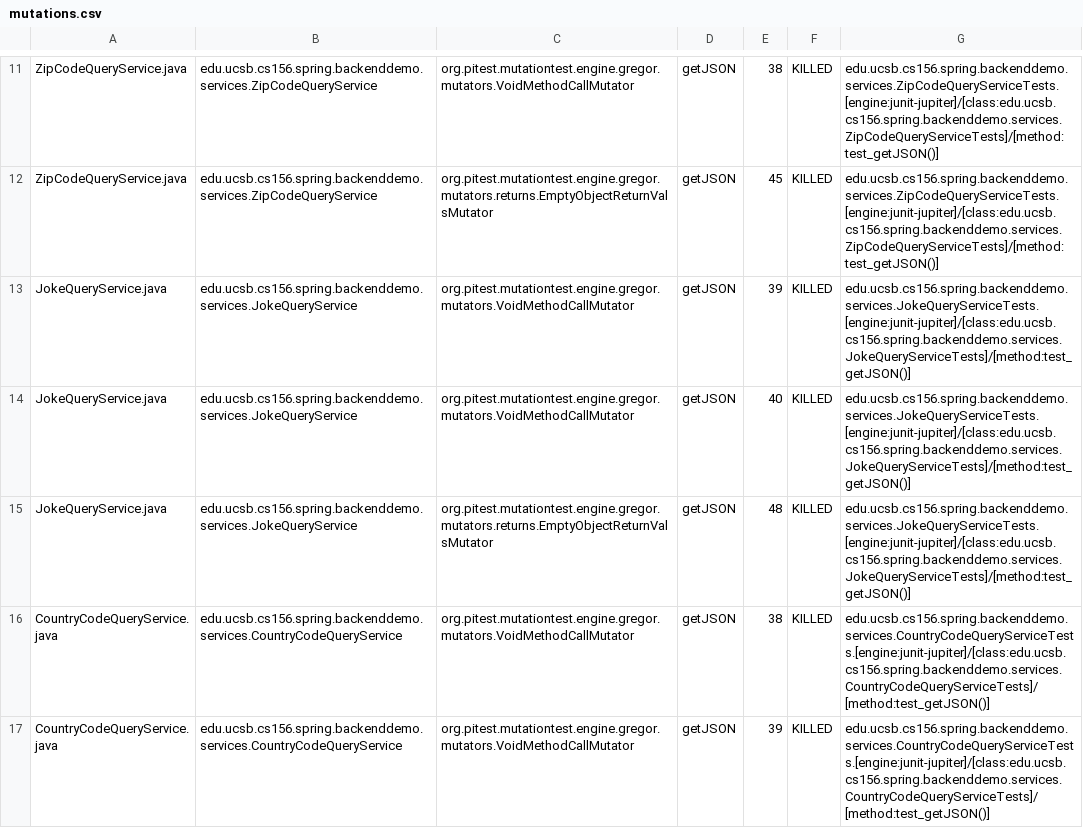
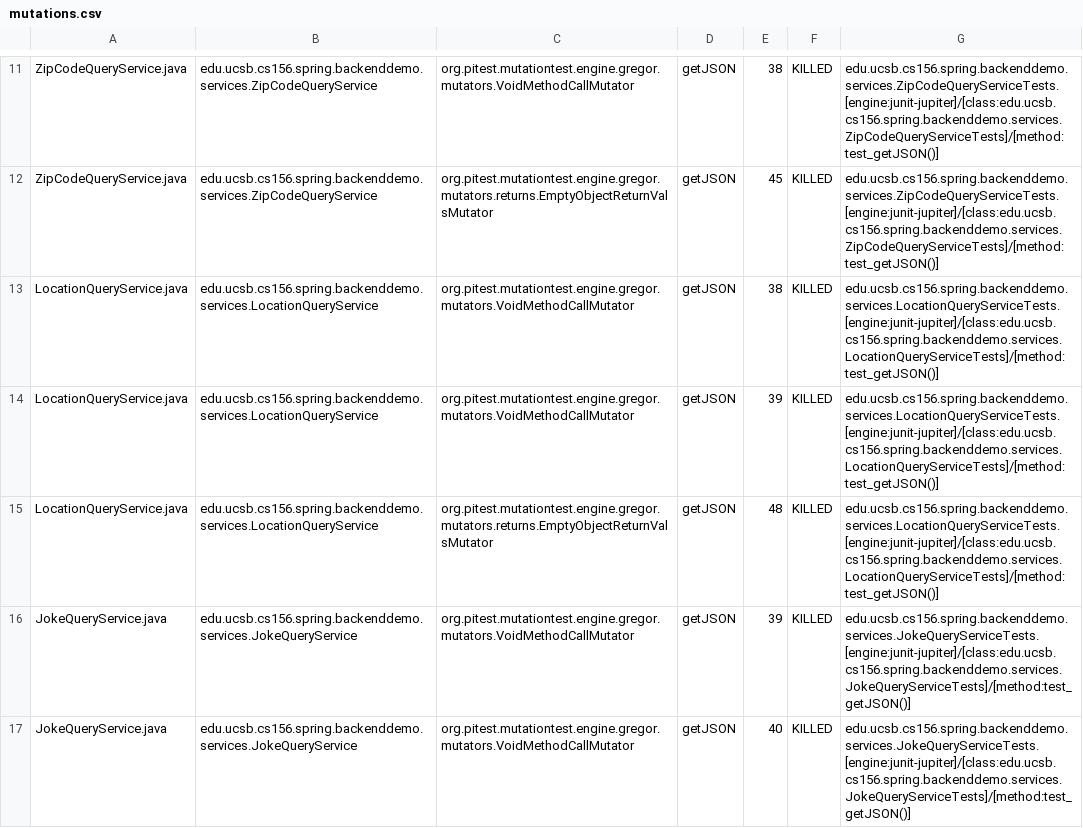
Before and after one commit to ucsb-cs156-w24/team01-w24-7pm-4, a CSV file: pitest/mutations.csv, drawn as a sheet; only a part is shown, gaps mark what is left out; the shorter side is filled out with more unchanged rows; the diff names each change by its address in the sheet, - before the commit and + after, or states it on an @@ line.

Commit message:
Deploying to gh-pages from @ ucsb-cs156-w24/team01-w24-7pm-4@df561260d884f36dbee793994e0ed1b237488bf8 🚀

```diff
--- a/pitest/mutations.csv
+++ b/pitest/mutations.csv
+row 13: LocationQueryService.java | edu.ucsb.cs156.spring.backenddemo.services.LocationQueryService | org.pitest.mutationtest.engine.gregor.mutators.VoidMethodCallMutator | getJSON | 38 | KILLED | edu.ucsb.cs156.spring.backenddemo.services.LocationQueryServiceTests.[engine:junit-jupiter]/[class:edu.ucsb.cs156.spring.backenddemo.services.LocationQueryServiceTests]/[method:test_getJSON()]
+row 14: LocationQueryService.java | edu.ucsb.cs156.spring.backenddemo.services.LocationQueryService | org.pitest.mutationtest.engine.gregor.mutators.VoidMethodCallMutator | getJSON | 39 | KILLED | edu.ucsb.cs156.spring.backenddemo.services.LocationQueryServiceTests.[engine:junit-jupiter]/[class:edu.ucsb.cs156.spring.backenddemo.services.LocationQueryServiceTests]/[method:test_getJSON()]
+row 15: LocationQueryService.java | edu.ucsb.cs156.spring.backenddemo.services.LocationQueryService | org.pitest.mutationtest.engine.gregor.mutators.returns.EmptyObjectReturnValsMutator | getJSON | 48 | KILLED | edu.ucsb.cs156.spring.backenddemo.services.LocationQueryServiceTests.[engine:junit-jupiter]/[class:edu.ucsb.cs156.spring.backenddemo.services.LocationQueryServiceTests]/[method:test_getJSON()]
```
Also changed, not shown: 15 other files.
